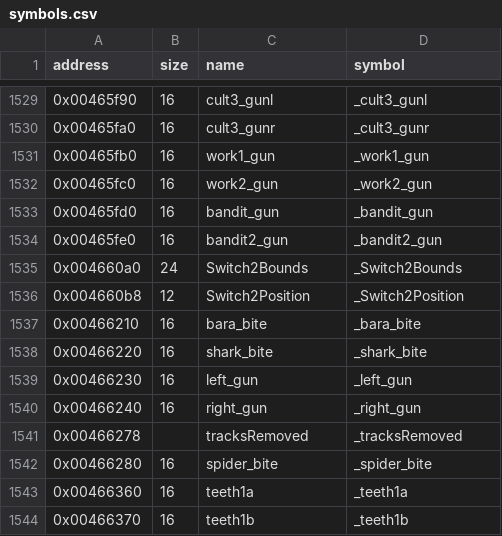
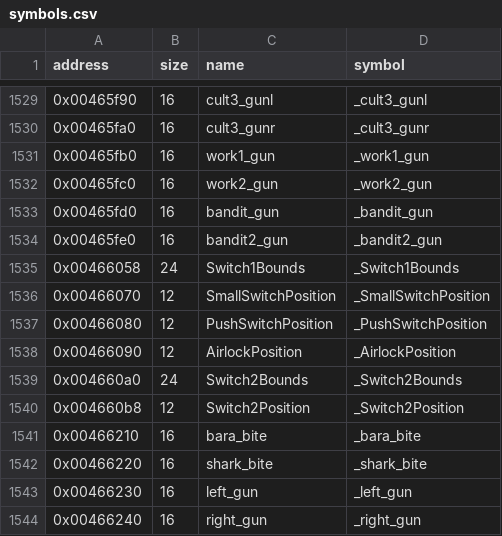
Before and after one commit to LostArtefacts/tr02, a CSV file: config/symbols.csv, drawn as a sheet; only a part is shown, gaps mark what is left out; the shorter side is filled out with more unchanged rows; the diff names each change by its address in the sheet, - before the commit and + after, or states it on an @@ line.

Commit message:
Decompile SwitchCollision (0x4383a0)

```diff
--- a/config/symbols.csv
+++ b/config/symbols.csv
+row 1535: 0x00466058 | 24 | Switch1Bounds | _Switch1Bounds
+row 1536: 0x00466070 | 12 | SmallSwitchPosition | _SmallSwitchPosition
+row 1537: 0x00466080 | 12 | PushSwitchPosition | _PushSwitchPosition
+row 1538: 0x00466090 | 12 | AirlockPosition | _AirlockPosition
```
Also changed, not shown: 2 other files.
